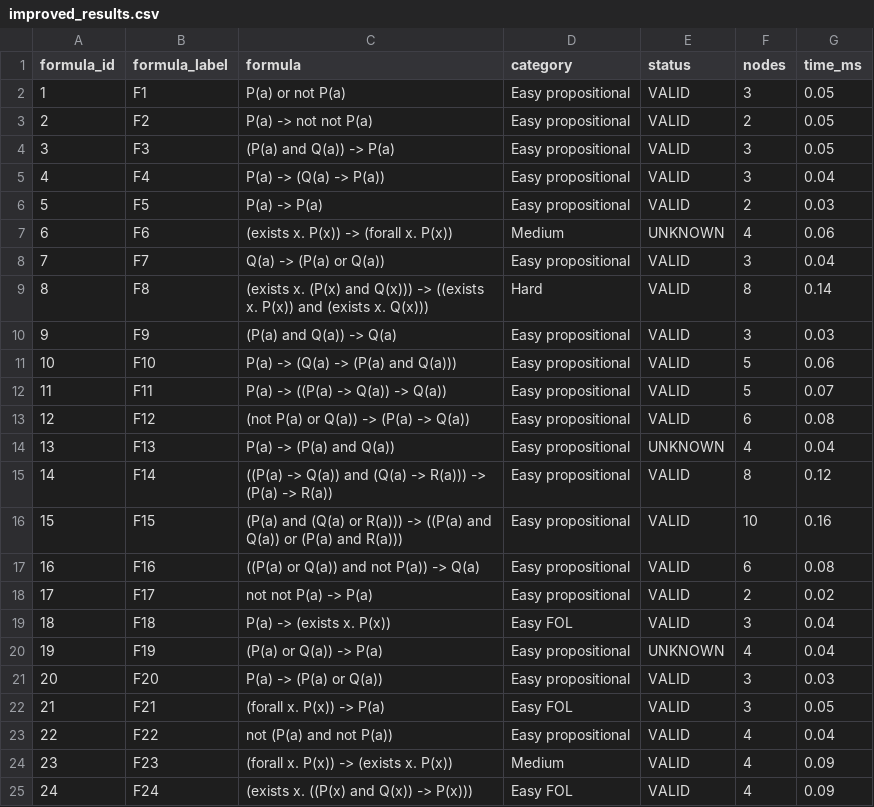
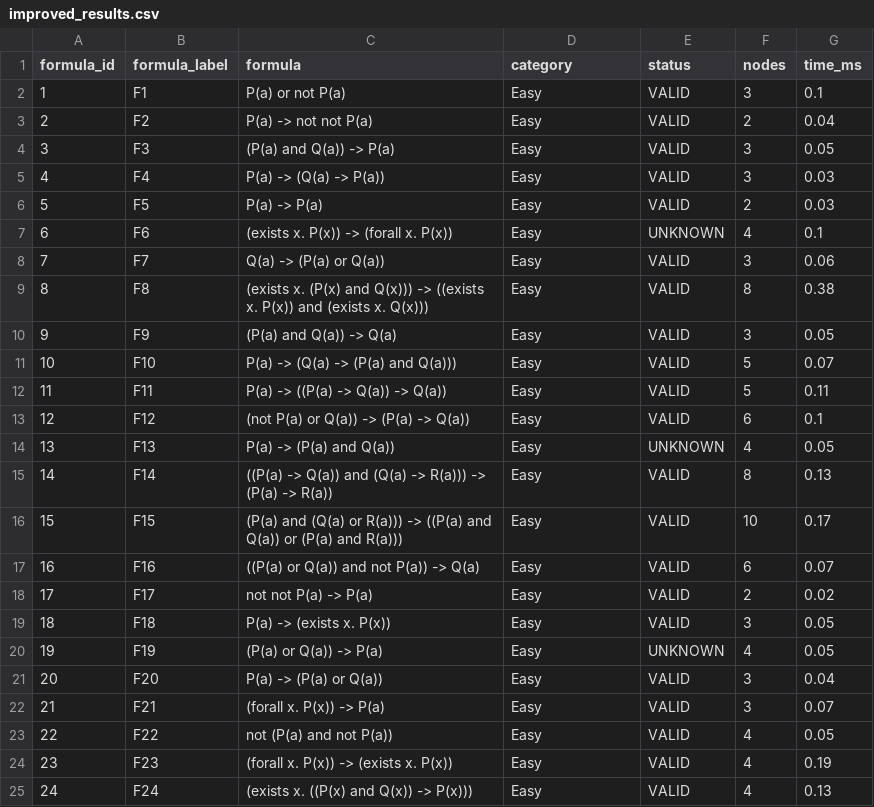
Before and after one commit to jindal-kashni/Logic_And_Automated_Reasoning-A1, a CSV file: results/improved_results.csv, drawn as a sheet; only a part is shown; the diff covers the shown part only.

```diff
--- a/results/improved_results.csv
+++ b/results/improved_results.csv
@@ -1,25 +1,25 @@
 formula_id,formula_label,formula,category,status,nodes,time_ms
-1,F1,P(a) or not P(a),Easy propositional,VALID,3,0.05
-2,F2,P(a) -> not not P(a),Easy propositional,VALID,2,0.05
-3,F3,(P(a) and Q(a)) -> P(a),Easy propositional,VALID,3,0.05
-4,F4,P(a) -> (Q(a) -> P(a)),Easy propositional,VALID,3,0.04
-5,F5,P(a) -> P(a),Easy propositional,VALID,2,0.03
-6,F6,(exists x. P(x)) -> (forall x. P(x)),Medium,UNKNOWN,4,0.06
-7,F7,Q(a) -> (P(a) or Q(a)),Easy propositional,VALID,3,0.04
-8,F8,(exists x. (P(x) and Q(x))) -> ((exists x. P(x)) and (exists x. Q(x))),Hard,VALID,8,0.14
-9,F9,(P(a) and Q(a)) -> Q(a),Easy propositional,VALID,3,0.03
-10,F10,P(a) -> (Q(a) -> (P(a) and Q(a))),Easy propositional,VALID,5,0.06
-11,F11,P(a) -> ((P(a) -> Q(a)) -> Q(a)),Easy propositional,VALID,5,0.07
-12,F12,(not P(a) or Q(a)) -> (P(a) -> Q(a)),Easy propositional,VALID,6,0.08
-13,F13,P(a) -> (P(a) and Q(a)),Easy propositional,UNKNOWN,4,0.04
-14,F14,((P(a) -> Q(a)) and (Q(a) -> R(a))) -> (P(a) -> R(a)),Easy propositional,VALID,8,0.12
-15,F15,(P(a) and (Q(a) or R(a))) -> ((P(a) and Q(a)) or (P(a) and R(a))),Easy propositional,VALID,10,0.16
-16,F16,((P(a) or Q(a)) and not P(a)) -> Q(a),Easy propositional,VALID,6,0.08
-17,F17,not not P(a) -> P(a),Easy propositional,VALID,2,0.02
-18,F18,P(a) -> (exists x. P(x)),Easy FOL,VALID,3,0.04
-19,F19,(P(a) or Q(a)) -> P(a),Easy propositional,UNKNOWN,4,0.04
-20,F20,P(a) -> (P(a) or Q(a)),Easy propositional,VALID,3,0.03
-21,F21,(forall x. P(x)) -> P(a),Easy FOL,VALID,3,0.05
-22,F22,not (P(a) and not P(a)),Easy propositional,VALID,4,0.04
-23,F23,(forall x. P(x)) -> (exists x. P(x)),Medium,VALID,4,0.09
-24,F24,(exists x. ((P(x) and Q(x)) -> P(x))),Easy FOL,VALID,4,0.09
+1,F1,P(a) or not P(a),Easy,VALID,3,0.1
+2,F2,P(a) -> not not P(a),Easy,VALID,2,0.04
+3,F3,(P(a) and Q(a)) -> P(a),Easy,VALID,3,0.05
+4,F4,P(a) -> (Q(a) -> P(a)),Easy,VALID,3,0.03
+5,F5,P(a) -> P(a),Easy,VALID,2,0.03
+6,F6,(exists x. P(x)) -> (forall x. P(x)),Easy,UNKNOWN,4,0.1
+7,F7,Q(a) -> (P(a) or Q(a)),Easy,VALID,3,0.06
+8,F8,(exists x. (P(x) and Q(x))) -> ((exists x. P(x)) and (exists x. Q(x))),Easy,VALID,8,0.38
+9,F9,(P(a) and Q(a)) -> Q(a),Easy,VALID,3,0.05
+10,F10,P(a) -> (Q(a) -> (P(a) and Q(a))),Easy,VALID,5,0.07
+11,F11,P(a) -> ((P(a) -> Q(a)) -> Q(a)),Easy,VALID,5,0.11
+12,F12,(not P(a) or Q(a)) -> (P(a) -> Q(a)),Easy,VALID,6,0.1
+13,F13,P(a) -> (P(a) and Q(a)),Easy,UNKNOWN,4,0.05
+14,F14,((P(a) -> Q(a)) and (Q(a) -> R(a))) -> (P(a) -> R(a)),Easy,VALID,8,0.13
+15,F15,(P(a) and (Q(a) or R(a))) -> ((P(a) and Q(a)) or (P(a) and R(a))),Easy,VALID,10,0.17
+16,F16,((P(a) or Q(a)) and not P(a)) -> Q(a),Easy,VALID,6,0.07
+17,F17,not not P(a) -> P(a),Easy,VALID,2,0.02
+18,F18,P(a) -> (exists x. P(x)),Easy,VALID,3,0.05
+19,F19,(P(a) or Q(a)) -> P(a),Easy,UNKNOWN,4,0.05
+20,F20,P(a) -> (P(a) or Q(a)),Easy,VALID,3,0.04
+21,F21,(forall x. P(x)) -> P(a),Easy,VALID,3,0.07
+22,F22,not (P(a) and not P(a)),Easy,VALID,4,0.05
+23,F23,(forall x. P(x)) -> (exists x. P(x)),Easy,VALID,4,0.19
+24,F24,(exists x. ((P(x) and Q(x)) -> P(x))),Easy,VALID,4,0.13
```
Also changed, not shown: 143 edited cells elsewhere in this file, results/baseline_results.csv, results/table3_node_savings.csv, 4 other files.
